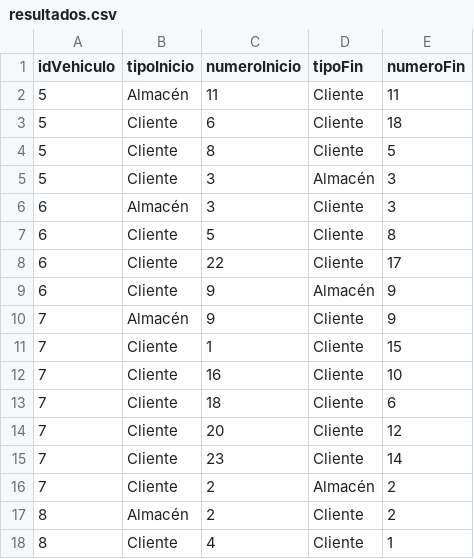
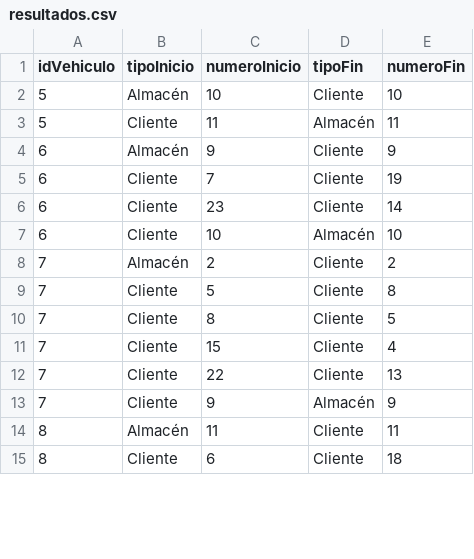
Before and after one commit to ddi4z/Proyecto-MOS, a CSV file: optimizacion/Proyecto Seneca Libre/case_1_base/resultados.csv, drawn as a sheet; only a part is shown; the diff covers the shown part only.

```diff
--- a/optimizacion/Proyecto Seneca Libre/case_1_base/resultados.csv
+++ b/optimizacion/Proyecto Seneca Libre/case_1_base/resultados.csv
@@ -1,18 +1,15 @@
 idVehiculo,tipoInicio,numeroInicio,tipoFin,numeroFin
-5,Almacén,11,Cliente,11
-5,Cliente,6,Cliente,18
-5,Cliente,8,Cliente,5
-5,Cliente,3,Almacén,3
-6,Almacén,3,Cliente,3
-6,Cliente,5,Cliente,8
-6,Cliente,22,Cliente,17
-6,Cliente,9,Almacén,9
-7,Almacén,9,Cliente,9
-7,Cliente,1,Cliente,15
-7,Cliente,16,Cliente,10
-7,Cliente,18,Cliente,6
-7,Cliente,20,Cliente,12
-7,Cliente,23,Cliente,14
-7,Cliente,2,Almacén,2
-8,Almacén,2,Cliente,2
-8,Cliente,4,Cliente,1
+5,Almacén,10,Cliente,10
+5,Cliente,11,Almacén,11
+6,Almacén,9,Cliente,9
+6,Cliente,7,Cliente,19
+6,Cliente,23,Cliente,14
+6,Cliente,10,Almacén,10
+7,Almacén,2,Cliente,2
+7,Cliente,5,Cliente,8
+7,Cliente,8,Cliente,5
+7,Cliente,15,Cliente,4
+7,Cliente,22,Cliente,13
+7,Cliente,9,Almacén,9
+8,Almacén,11,Cliente,11
+8,Cliente,6,Cliente,18
```
Also changed, not shown: 3 added rows and 22 edited cells elsewhere in this file, optimizacion/Proyecto Seneca Libre/case_2_cost/resultados.csv, 13 other files.
